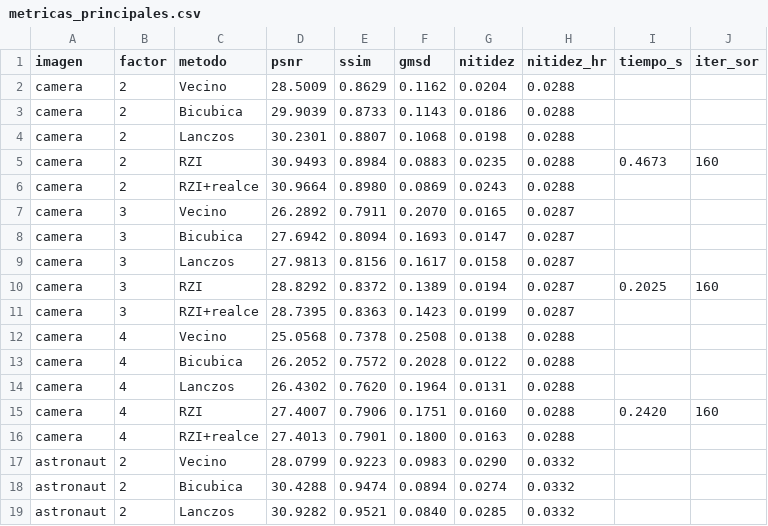
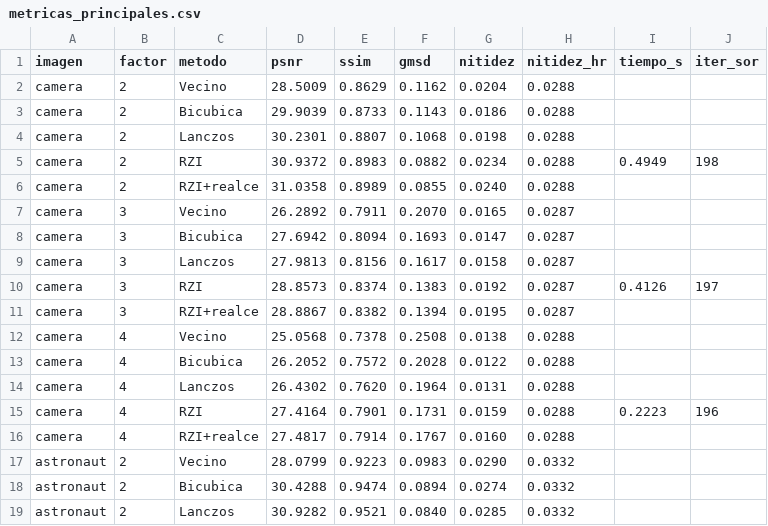
Before and after one commit to Albonire/rzi-project, a CSV file: docs/resultados/metricas_principales.csv, drawn as a sheet; only a part is shown; the diff covers the shown part only.

```diff
--- a/docs/resultados/metricas_principales.csv
+++ b/docs/resultados/metricas_principales.csv
@@ -4,4 +4,4 @@ camera,2,Bicubica,29.9039,0.8733,0.1143,0.0186,0.0288,,
 camera,2,Lanczos,30.2301,0.8807,0.1068,0.0198,0.0288,,
-camera,2,RZI,30.9493,0.8984,0.0883,0.0235,0.0288,0.4673,160
-camera,2,RZI+realce,30.9664,0.8980,0.0869,0.0243,0.0288,,
+camera,2,RZI,30.9372,0.8983,0.0882,0.0234,0.0288,0.4949,198
+camera,2,RZI+realce,31.0358,0.8989,0.0855,0.0240,0.0288,,
 camera,3,Vecino,26.2892,0.7911,0.2070,0.0165,0.0287,,
@@ -9,4 +9,4 @@ camera,3,Bicubica,27.6942,0.8094,0.1693,0.0147,0.0287,,
 camera,3,Lanczos,27.9813,0.8156,0.1617,0.0158,0.0287,,
-camera,3,RZI,28.8292,0.8372,0.1389,0.0194,0.0287,0.2025,160
-camera,3,RZI+realce,28.7395,0.8363,0.1423,0.0199,0.0287,,
+camera,3,RZI,28.8573,0.8374,0.1383,0.0192,0.0287,0.4126,197
+camera,3,RZI+realce,28.8867,0.8382,0.1394,0.0195,0.0287,,
 camera,4,Vecino,25.0568,0.7378,0.2508,0.0138,0.0288,,
@@ -14,4 +14,4 @@ camera,4,Bicubica,26.2052,0.7572,0.2028,0.0122,0.0288,,
 camera,4,Lanczos,26.4302,0.7620,0.1964,0.0131,0.0288,,
-camera,4,RZI,27.4007,0.7906,0.1751,0.0160,0.0288,0.2420,160
-camera,4,RZI+realce,27.4013,0.7901,0.1800,0.0163,0.0288,,
+camera,4,RZI,27.4164,0.7901,0.1731,0.0159,0.0288,0.2223,196
+camera,4,RZI+realce,27.4817,0.7914,0.1767,0.0160,0.0288,,
 astronaut,2,Vecino,28.0799,0.9223,0.0983,0.0290,0.0332,,
```
Also changed, not shown: 86 edited cells elsewhere in this file, docs/resultados/resumen_por_factor.csv, docs/resultados/robustez.csv, 32 other files.
